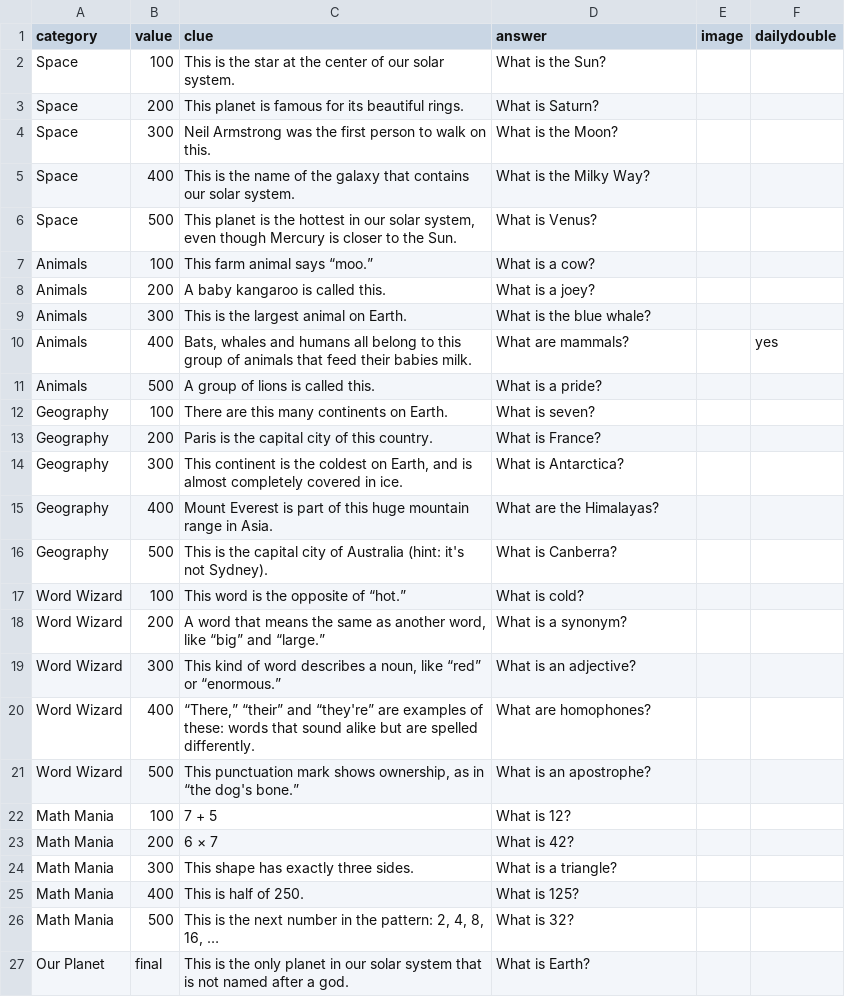
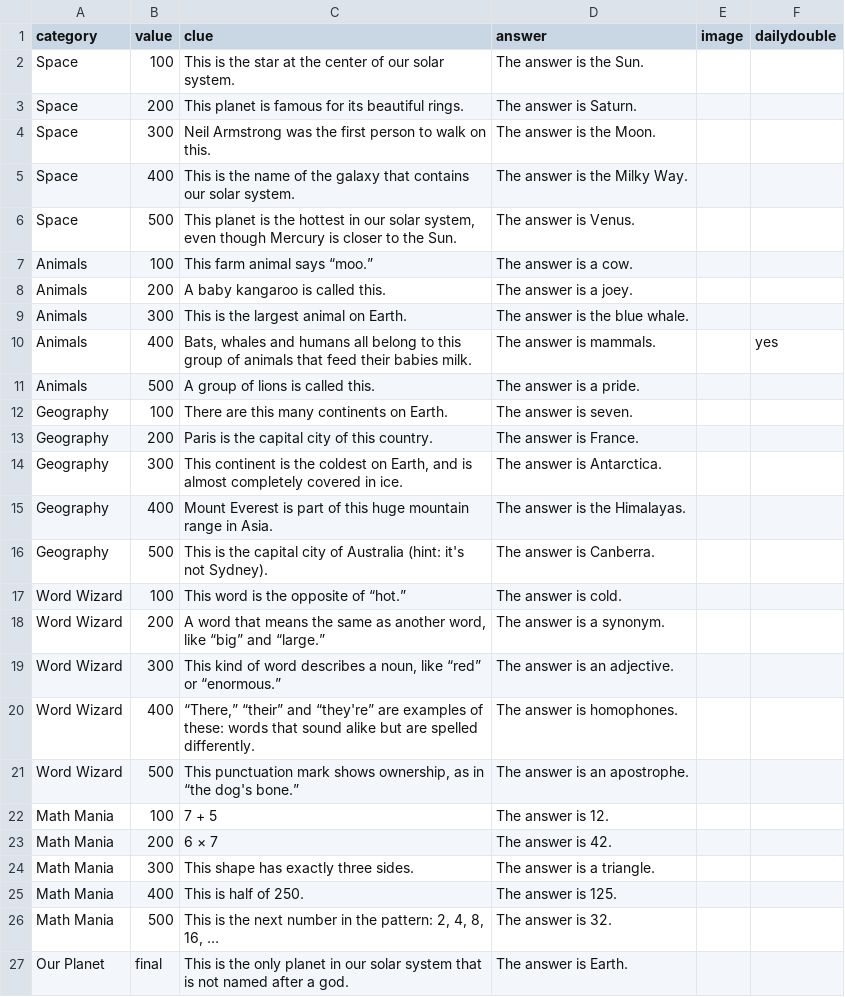
Before and after one commit to ChristophyBrunkenstein/Jeopardy, a CSV file: questions/Sample - General Knowledge.csv, drawn as a sheet.

```diff
--- a/questions/Sample - General Knowledge.csv
+++ b/questions/Sample - General Knowledge.csv
@@ -1,27 +1,27 @@
 category,value,clue,answer,image,dailydouble
-Space,100,This is the star at the center of our solar system.,What is the Sun?,,
-Space,200,This planet is famous for its beautiful rings.,What is Saturn?,,
-Space,300,Neil Armstrong was the first person to walk on this.,What is the Moon?,,
-Space,400,This is the name of the galaxy that contains our solar system.,What is the Milky Way?,,
-Space,500,"This planet is the hottest in our solar system, even though Mercury is closer to the Sun.",What is Venus?,,
-Animals,100,This farm animal says “moo.”,What is a cow?,,
-Animals,200,A baby kangaroo is called this.,What is a joey?,,
-Animals,300,This is the largest animal on Earth.,What is the blue whale?,,
-Animals,400,"Bats, whales and humans all belong to this group of animals that feed their babies milk.",What are mammals?,,yes
-Animals,500,A group of lions is called this.,What is a pride?,,
-Geography,100,There are this many continents on Earth.,What is seven?,,
-Geography,200,Paris is the capital city of this country.,What is France?,,
-Geography,300,"This continent is the coldest on Earth, and is almost completely covered in ice.",What is Antarctica?,,
-Geography,400,Mount Everest is part of this huge mountain range in Asia.,What are the Himalayas?,,
-Geography,500,"This is the capital city of Australia (hint: it's not Sydney).",What is Canberra?,,
-Word Wizard,100,This word is the opposite of “hot.”,What is cold?,,
-Word Wizard,200,"A word that means the same as another word, like “big” and “large.”",What is a synonym?,,
-Word Wizard,300,"This kind of word describes a noun, like “red” or “enormous.”",What is an adjective?,,
-Word Wizard,400,"“There,” “their” and “they're” are examples of these: words that sound alike but are spelled differently.",What are homophones?,,
-Word Wizard,500,"This punctuation mark shows ownership, as in “the dog's bone.”",What is an apostrophe?,,
-Math Mania,100,7 + 5,What is 12?,,
-Math Mania,200,6 × 7,What is 42?,,
-Math Mania,300,This shape has exactly three sides.,What is a triangle?,,
-Math Mania,400,This is half of 250.,What is 125?,,
-Math Mania,500,"This is the next number in the pattern: 2, 4, 8, 16, …",What is 32?,,
-Our Planet,final,This is the only planet in our solar system that is not named after a god.,What is Earth?,,
+Space,100,This is the star at the center of our solar system.,The answer is the Sun.,,
+Space,200,This planet is famous for its beautiful rings.,The answer is Saturn.,,
+Space,300,Neil Armstrong was the first person to walk on this.,The answer is the Moon.,,
+Space,400,This is the name of the galaxy that contains our solar system.,The answer is the Milky Way.,,
+Space,500,"This planet is the hottest in our solar system, even though Mercury is closer to the Sun.",The answer is Venus.,,
+Animals,100,This farm animal says “moo.”,The answer is a cow.,,
+Animals,200,A baby kangaroo is called this.,The answer is a joey.,,
+Animals,300,This is the largest animal on Earth.,The answer is the blue whale.,,
+Animals,400,"Bats, whales and humans all belong to this group of animals that feed their babies milk.",The answer is mammals.,,yes
+Animals,500,A group of lions is called this.,The answer is a pride.,,
+Geography,100,There are this many continents on Earth.,The answer is seven.,,
+Geography,200,Paris is the capital city of this country.,The answer is France.,,
+Geography,300,"This continent is the coldest on Earth, and is almost completely covered in ice.",The answer is Antarctica.,,
+Geography,400,Mount Everest is part of this huge mountain range in Asia.,The answer is the Himalayas.,,
+Geography,500,"This is the capital city of Australia (hint: it's not Sydney).",The answer is Canberra.,,
+Word Wizard,100,This word is the opposite of “hot.”,The answer is cold.,,
+Word Wizard,200,"A word that means the same as another word, like “big” and “large.”",The answer is a synonym.,,
+Word Wizard,300,"This kind of word describes a noun, like “red” or “enormous.”",The answer is an adjective.,,
+Word Wizard,400,"“There,” “their” and “they're” are examples of these: words that sound alike but are spelled differently.",The answer is homophones.,,
+Word Wizard,500,"This punctuation mark shows ownership, as in “the dog's bone.”",The answer is an apostrophe.,,
+Math Mania,100,7 + 5,The answer is 12.,,
+Math Mania,200,6 × 7,The answer is 42.,,
+Math Mania,300,This shape has exactly three sides.,The answer is a triangle.,,
+Math Mania,400,This is half of 250.,The answer is 125.,,
+Math Mania,500,"This is the next number in the pattern: 2, 4, 8, 16, …",The answer is 32.,,
+Our Planet,final,This is the only planet in our solar system that is not named after a god.,The answer is Earth.,,
```
Also changed, not shown: 9 other files.
